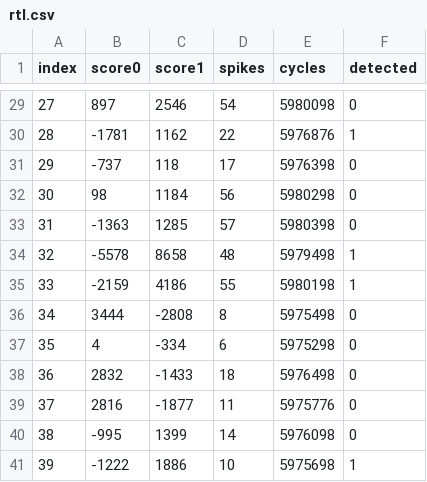
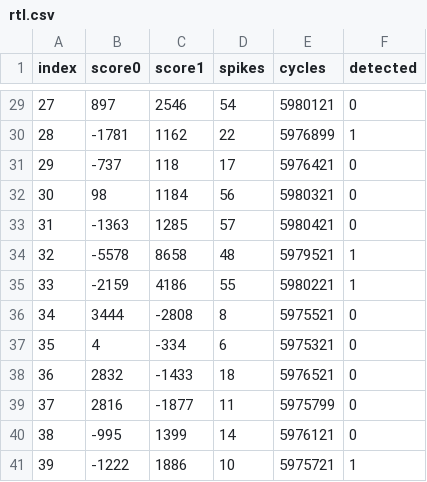
Before and after one commit to Mateo-Guzman-1/5XPG0, a CSV file: code/snn_keyword/results/rtl.csv, drawn as a sheet; only a part is shown, gaps mark what is left out; the diff covers the shown part only.

```diff
--- a/code/snn_keyword/results/rtl.csv
+++ b/code/snn_keyword/results/rtl.csv
@@ -29,13 +29,13 @@ index,score0,score1,spikes,cycles,detected
-27,897,2546,54,5980098,0
-28,-1781,1162,22,5976876,1
-29,-737,118,17,5976398,0
-30,98,1184,56,5980298,0
-31,-1363,1285,57,5980398,0
-32,-5578,8658,48,5979498,1
-33,-2159,4186,55,5980198,1
-34,3444,-2808,8,5975498,0
-35,4,-334,6,5975298,0
-36,2832,-1433,18,5976498,0
-37,2816,-1877,11,5975776,0
-38,-995,1399,14,5976098,0
-39,-1222,1886,10,5975698,1
+27,897,2546,54,5980121,0
+28,-1781,1162,22,5976899,1
+29,-737,118,17,5976421,0
+30,98,1184,56,5980321,0
+31,-1363,1285,57,5980421,0
+32,-5578,8658,48,5979521,1
+33,-2159,4186,55,5980221,1
+34,3444,-2808,8,5975521,0
+35,4,-334,6,5975321,0
+36,2832,-1433,18,5976521,0
+37,2816,-1877,11,5975799,0
+38,-995,1399,14,5976121,0
+39,-1222,1886,10,5975721,1
```
Also changed, not shown: 27 edited cells elsewhere in this file, 29 other files.
